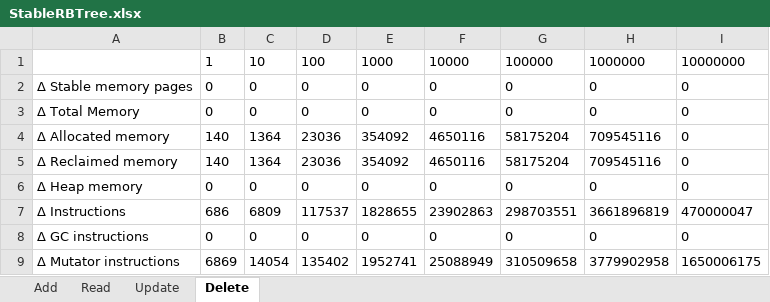
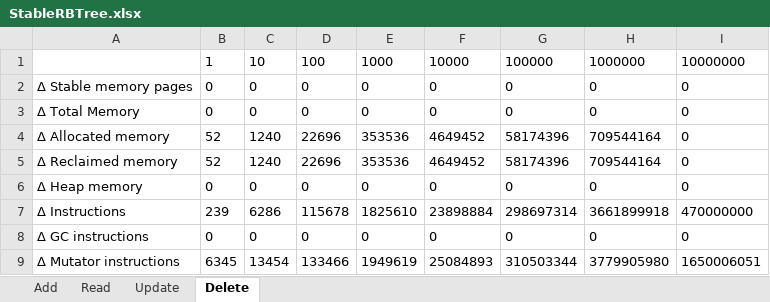
Before and after one commit to ktry1/dfx-measurement-experiments, an Excel workbook: key_value_storage/measurements/results/StableRBTree.xlsx, sheet Delete, drawn as a sheet; values as stored, in another font and other column widths than the file's, no borders; the diff names each change by its address in the sheet, - before the commit and + after, or states it on an @@ line.

```diff
--- a/key_value_storage/measurements/results/StableRBTree.xlsx (sheet Delete)
+++ b/key_value_storage/measurements/results/StableRBTree.xlsx (sheet Delete)
-B4:B5: 140
+B4:B5: 52
-C4:C5: 1364
+C4:C5: 1240
-D4:D5: 23036
+D4:D5: 22696
-E4:E5: 354092
+E4:E5: 353536
-F4:F5: 4650116
+F4:F5: 4649452
-G4:G5: 58175204
+G4:G5: 58174396
-H4:H5: 709545116
+H4:H5: 709544164
-B7: 686
+B7: 239
-C7: 6809
+C7: 6286
-D7: 117537
+D7: 115678
-E7: 1828655
+E7: 1825610
-F7: 23902863
+F7: 23898884
-G7: 298703551
+G7: 298697314
-H7: 3661896819
+H7: 3661899918
-I7: 470000047
+I7: 470000000
-B9: 6869
+B9: 6345
-C9: 14054
+C9: 13454
-D9: 135402
+D9: 133466
-E9: 1952741
+E9: 1949619
-F9: 25088949
+F9: 25084893
-G9: 310509658
+G9: 310503344
-H9: 3779902958
+H9: 3779905980
-I9: 1650006175
+I9: 1650006051
```
Also changed, not shown: sheet Add, sheet Update, sheet Read, key_value_storage/measurements/results/Trie.xlsx, key_value_storage/measurements/results/augmented-btrees.xlsx, 28 other files.
